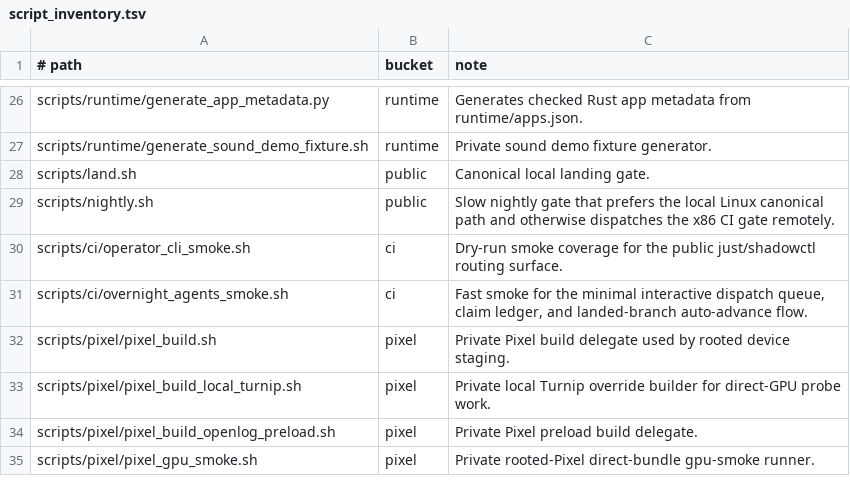
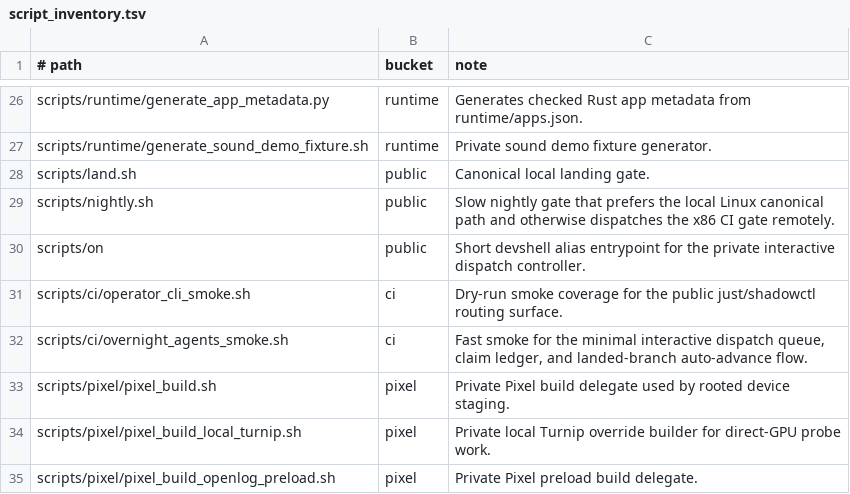
Before and after one commit to justinmoon/shadow, a TSV file: scripts/ci/script_inventory.tsv, drawn as a sheet; only a part is shown, gaps mark what is left out; the shorter side is filled out with more unchanged rows.

Commit message:
feat: add on dispatcher alias

```diff
--- a/scripts/ci/script_inventory.tsv
+++ b/scripts/ci/script_inventory.tsv
@@ -29,2 +29,3 @@ scripts/land.sh	public	Canonical local landing gate.
 scripts/nightly.sh	public	Slow nightly gate that prefers the local Linux canonical path and otherwise dispatches the x86 CI gate remotely.
+scripts/on	public	Short devshell alias entrypoint for the private interactive dispatch controller.
 scripts/ci/operator_cli_smoke.sh	ci	Dry-run smoke coverage for the public just/shadowctl routing surface.
```
Also changed, not shown: 6 other files.
